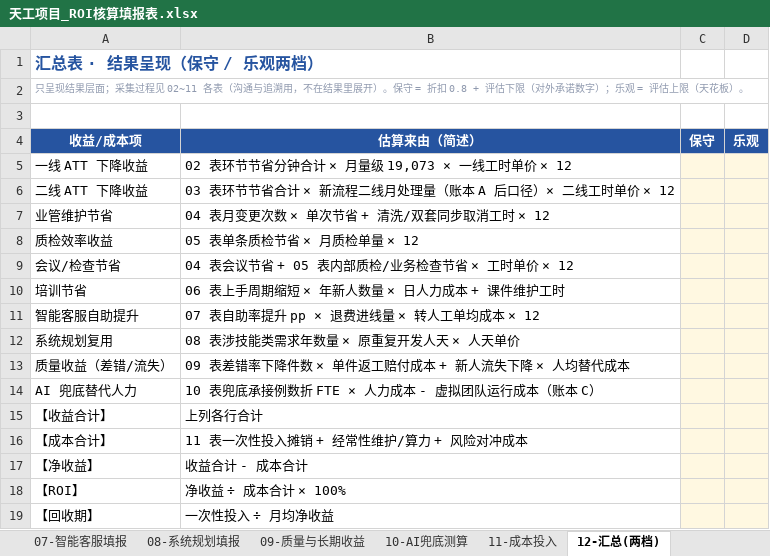
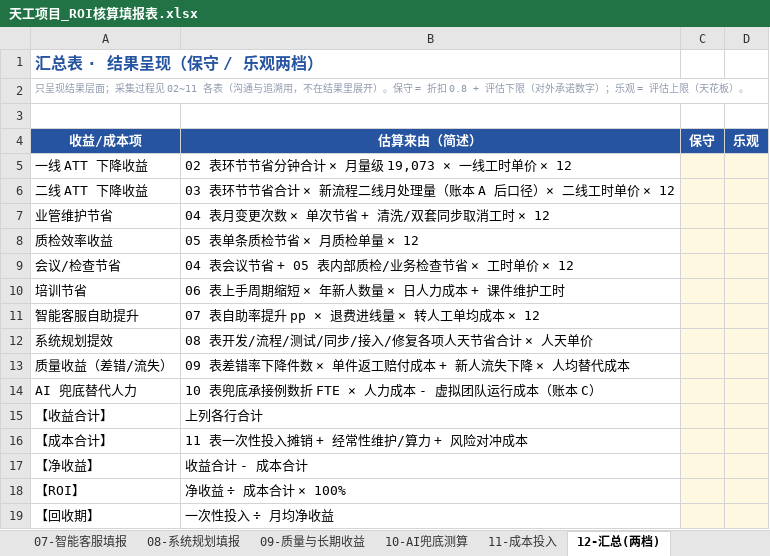
Before and after one commit to poochai484-wq/tiangong-roi-report, an Excel workbook: 天工项目_ROI核算填报表.xlsx, sheet 12-汇总(两档), drawn as a sheet; values as stored, in another font and other column widths than the file's, no borders; removed rows and columns are numbered as before the commit, all else as after; the diff names each change by its address in the sheet, - before the commit and + after, or states it on an @@ line.

```diff
--- a/天工项目_ROI核算填报表.xlsx (sheet 12-汇总(两档))
+++ b/天工项目_ROI核算填报表.xlsx (sheet 12-汇总(两档))
-row 12: 系统规划复用 | 08 表涉技能类需求年数量 × 原重复开发人天 × 人天单价
+row 12: 系统规划提效 | 08 表开发/流程/测试/同步/接入/修复各项人天节省合计 × 人天单价
```
Also changed, not shown: sheet 08-系统规划填报, 2 other files.
